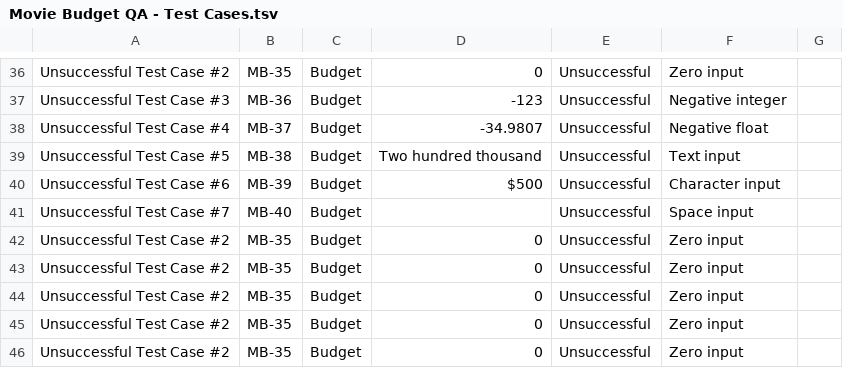
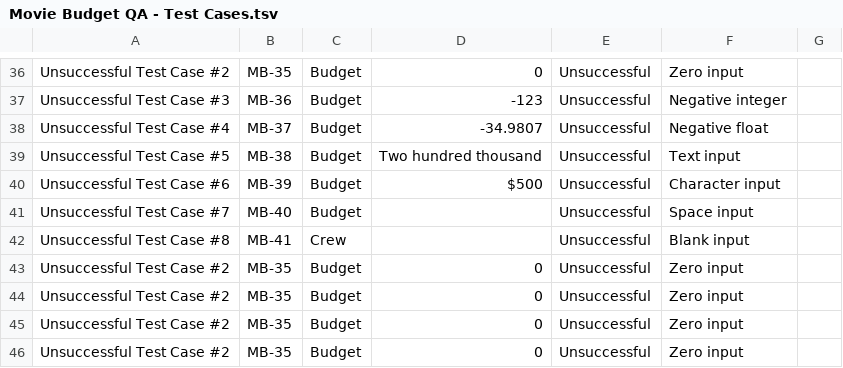
Before and after one commit to yulver-musa/QA_Portfolio, a TSV file: python_QA/Movie Budget QA - Test Cases.tsv, drawn as a sheet; only a part is shown, gaps mark what is left out.

Commit message:
Update Movie Budget QA - Test Cases.tsv

```diff
--- a/python_QA/Movie Budget QA - Test Cases.tsv
+++ b/python_QA/Movie Budget QA - Test Cases.tsv
@@ -41,3 +41,3 @@ Unsuccessful Test Case #6	MB-39	Budget	$500	Unsuccessful	Character input
 Unsuccessful Test Case #7	MB-40	Budget	" "	Unsuccessful	Space input	
-Unsuccessful Test Case #2	MB-35	Budget	0	Unsuccessful	Zero input	
+Unsuccessful Test Case #8	MB-41	Crew	""	Unsuccessful	Blank input	
 Unsuccessful Test Case #2	MB-35	Budget	0	Unsuccessful	Zero input	
```
